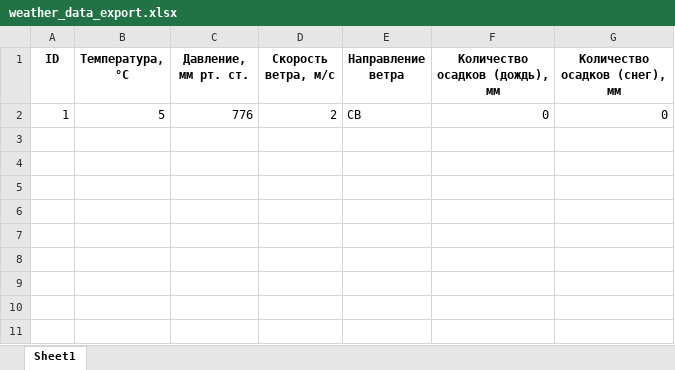
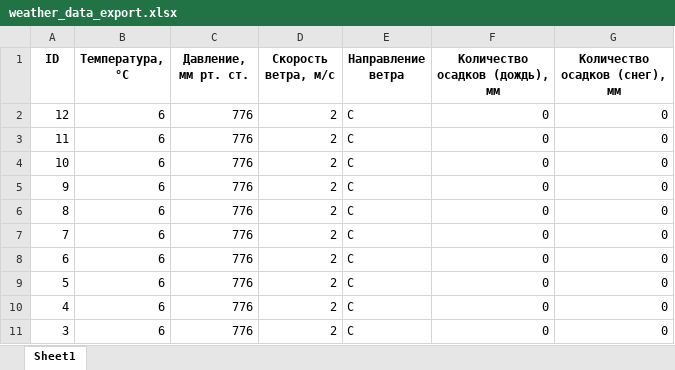
Before and after one commit to Artyom-Serov/Weather_parser, an Excel workbook: weather_data_export.xlsx, sheet Sheet1, drawn as a sheet; values as stored, in another font and other column widths than the file's, no borders; the diff names each change by its address in the sheet, - before the commit and + after, or states it on an @@ line.

Commit message:
Updated database and export file

```diff
--- a/weather_data_export.xlsx (sheet Sheet1)
+++ b/weather_data_export.xlsx (sheet Sheet1)
-A2 (ID): 1
+A2 (ID): 12
-B2 (Температура, °C): 5
+B2 (Температура, °C): 6
-E2 (Направление ветра): СВ
+E2 (Направление ветра): С
+row 3: 11 | 6 | 776 | 2 | С | 0 | 0
+row 4: 10 | 6 | 776 | 2 | С | 0 | 0
+row 5: 9 | 6 | 776 | 2 | С | 0 | 0
+row 6: 8 | 6 | 776 | 2 | С | 0 | 0
+row 7: 7 | 6 | 776 | 2 | С | 0 | 0
+row 8: 6 | 6 | 776 | 2 | С | 0 | 0
+row 9: 5 | 6 | 776 | 2 | С | 0 | 0
+row 10: 4 | 6 | 776 | 2 | С | 0 | 0
+row 11: 3 | 6 | 776 | 2 | С | 0 | 0
```
Also changed, not shown: 1 other file.
